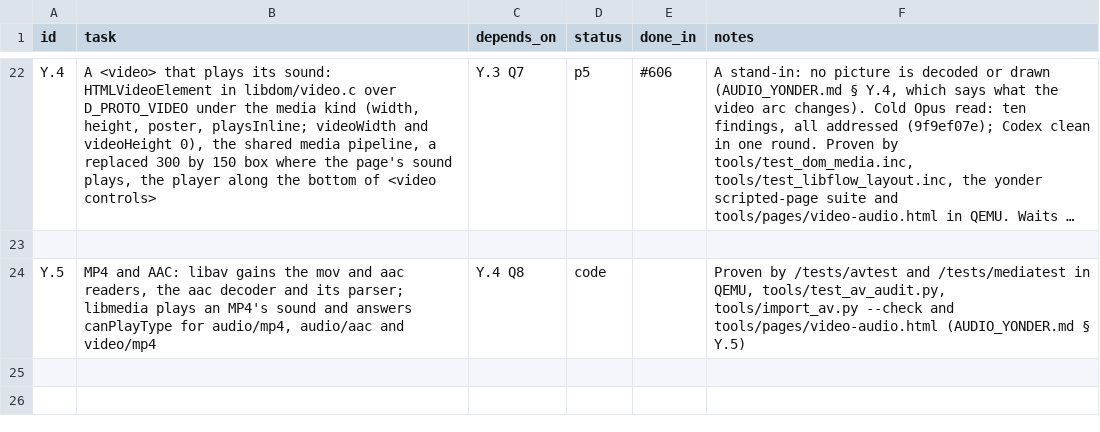
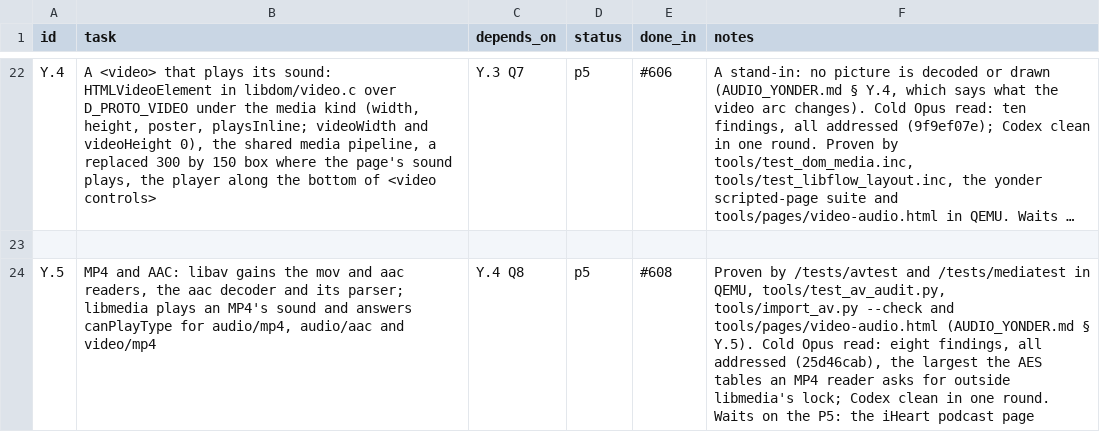
Before and after one commit to VBWizard/os64, a CSV file: docs/design/pending/YAUDIO_TRACKER.csv, drawn as a sheet; only a part is shown, gaps mark what is left out; long unchanged cells end in …; the diff names each change by its address in the sheet, - before the commit and + after, or states it on an @@ line.

```diff
--- a/docs/design/pending/YAUDIO_TRACKER.csv
+++ b/docs/design/pending/YAUDIO_TRACKER.csv
-D24 (status): code
+D24 (status): p5
-E24 (done_in): (empty)
+E24 (done_in): #608
-F24 (notes): …(AUDIO_YONDER.md § Y.5)
+F24 (notes): …(AUDIO_YONDER.md § Y.5). Cold Opus read: eight findings, all addressed (25d46cab), the largest the AES tables an MP4 reader asks for outside libmedia's lock; Codex clean in one round. Waits on the P5: the iHeart podcast page
```
